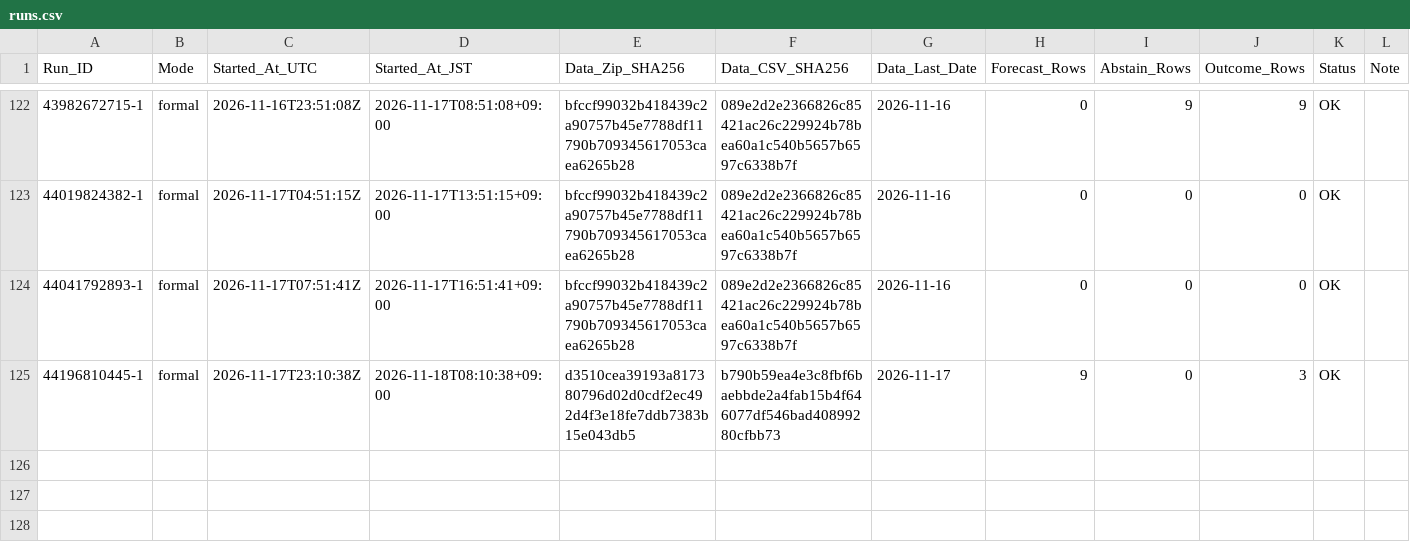
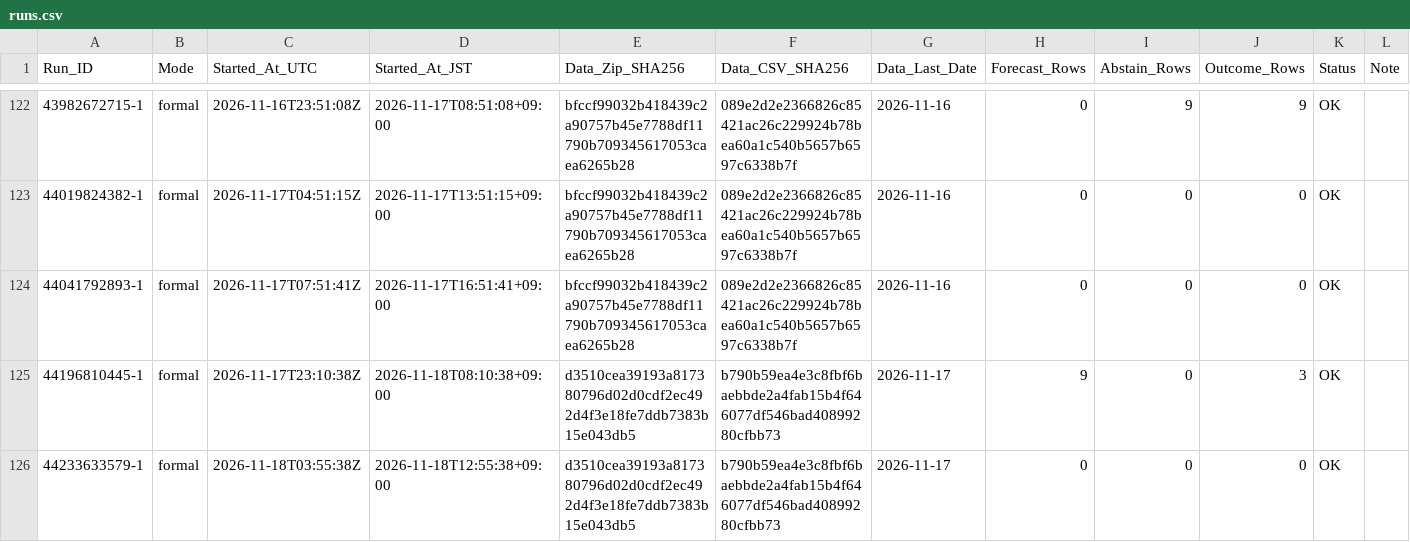
Before and after one commit to junsato1001-ops/-fx-forward-ledger, a CSV file: ledger/runs.csv, drawn as a sheet; only a part is shown, gaps mark what is left out; the diff names each change by its address in the sheet, - before the commit and + after, or states it on an @@ line.

```diff
--- a/ledger/runs.csv
+++ b/ledger/runs.csv
+row 126: 44233633579-1 | formal | 2026-11-18T03:55:38Z | 2026-11-18T12:55:38+09:00 | d3510cea39193a817380796d02d0cdf2ec492d4f3e18fe7ddb7383b15e043db5 | b790b59ea4e3c8fbf6baebbde2a4fab15b4f646077df546bad40899280cfbb73 | 2026-11-17 | 0 | 0 | 0 | OK
```
Also changed, not shown: data/ecb/snapshots.csv.
